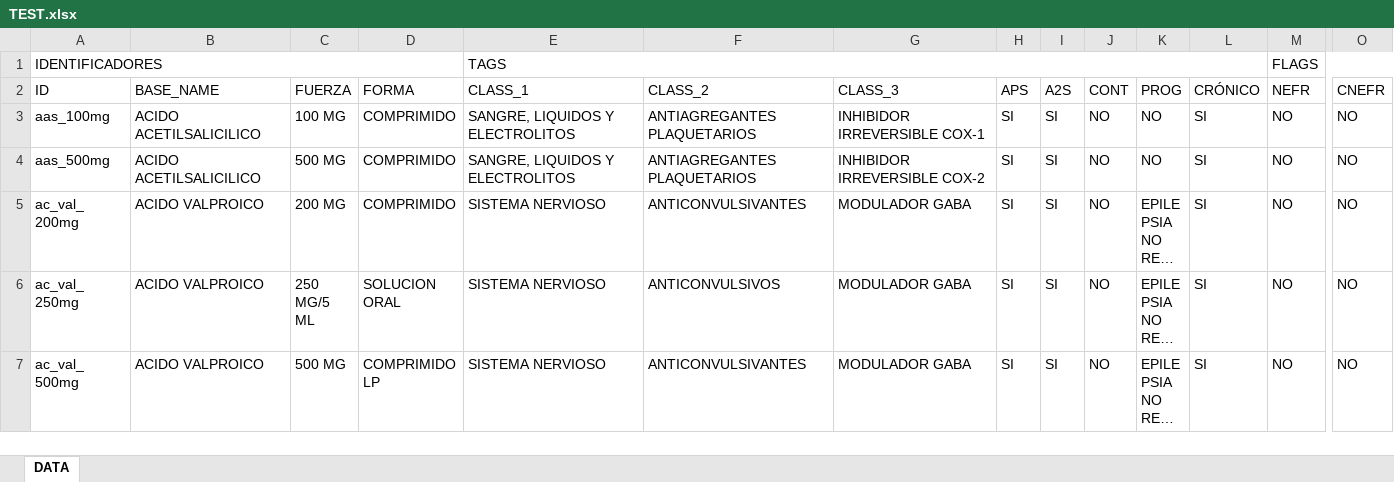
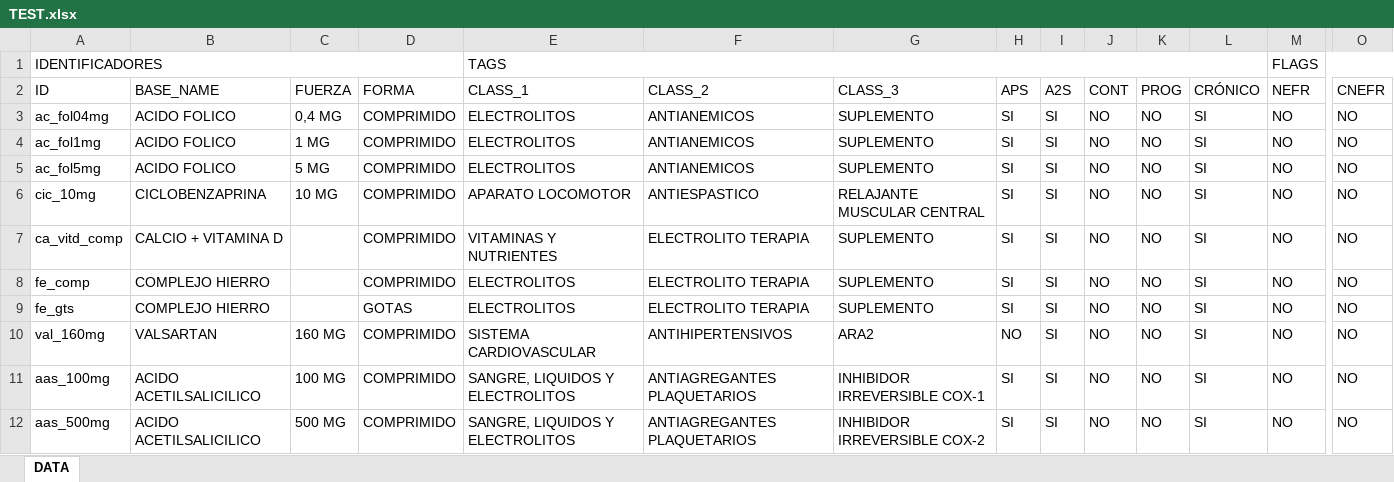
Before and after one commit to pruizbohle/qf-pro, an Excel workbook: TEST.xlsx, sheet DATA, drawn as a sheet; only a part is shown, gaps mark what is left out; the shorter side is filled out with more unchanged rows; long unchanged cells end in …; values as stored, in another font and other column widths than the file's, no cell formats; rows hold the shown columns only; the diff names each change by its address in the sheet, - before the commit and + after, or states it on an @@ line.

```diff
--- a/TEST.xlsx (sheet DATA)
+++ b/TEST.xlsx (sheet DATA)
+row 3: ac_fol04mg | ACIDO FOLICO | 0,4 MG | COMPRIMIDO | ELECTROLITOS | ANTIANEMICOS | SUPLEMENTO | SI | SI | NO | NO | SI | NO | NO
+row 4: ac_fol1mg | ACIDO FOLICO | 1 MG | COMPRIMIDO | ELECTROLITOS | ANTIANEMICOS | SUPLEMENTO | SI | SI | NO | NO | SI | NO | NO
+row 5: ac_fol5mg | ACIDO FOLICO | 5 MG | COMPRIMIDO | ELECTROLITOS | ANTIANEMICOS | SUPLEMENTO | SI | SI | NO | NO | SI | NO | NO
+row 6: cic_10mg | CICLOBENZAPRINA | 10 MG | COMPRIMIDO | APARATO LOCOMOTOR | ANTIESPASTICO | RELAJANTE MUSCULAR CENTRAL | SI | SI | NO | NO | SI | NO | NO
+row 7: ca_vitd_comp | CALCIO + VITAMINA D |  | COMPRIMIDO | VITAMINAS Y NUTRIENTES | ELECTROLITO TERAPIA | SUPLEMENTO | SI | SI | NO | NO | SI | NO | NO
+row 8: fe_comp | COMPLEJO HIERRO |  | COMPRIMIDO | ELECTROLITOS | ELECTROLITO TERAPIA | SUPLEMENTO | SI | SI | NO | NO | SI | NO | NO
+row 9: fe_gts | COMPLEJO HIERRO |  | GOTAS | ELECTROLITOS | ELECTROLITO TERAPIA | SUPLEMENTO | SI | SI | NO | NO | SI | NO | NO
+row 10: val_160mg | VALSARTAN | 160 MG | COMPRIMIDO | SISTEMA CARDIOVASCULAR | ANTIHIPERTENSIVOS | ARA2 | NO | SI | NO | NO | SI | NO | NO
```
Also changed, not shown: cell formats, 2 other files.
